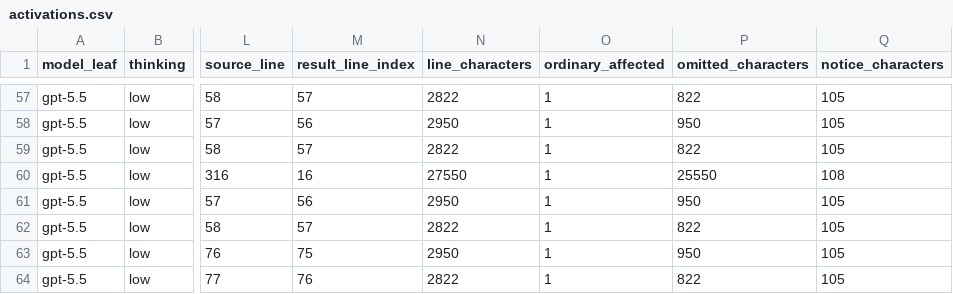
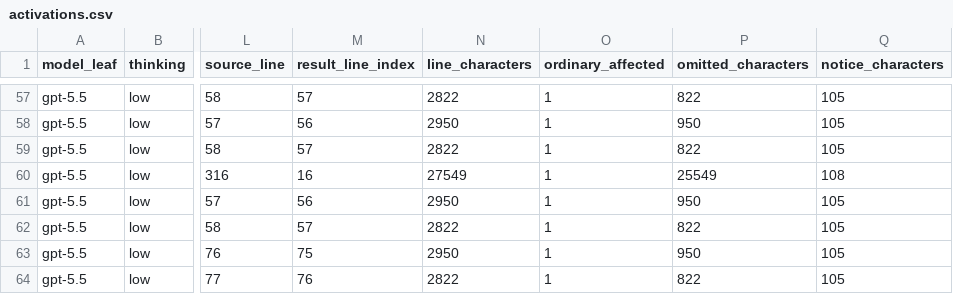
Before and after one commit to Whamp/deep-swe-bench, a CSV file: analysis/read-long-lines-incidence/data/all-results-discovery/activations.csv, drawn as a sheet; only a part is shown, gaps mark what is left out; the diff names each change by its address in the sheet, - before the commit and + after, or states it on an @@ line.

Commit message:
analysis: quantify long-line context pollution

```diff
--- a/analysis/read-long-lines-incidence/data/all-results-discovery/activations.csv
+++ b/analysis/read-long-lines-incidence/data/all-results-discovery/activations.csv
-N60 (line_characters): 27550
+N60 (line_characters): 27549
-P60 (omitted_characters): 25550
+P60 (omitted_characters): 25549
```
Also changed, not shown: analysis/read-long-lines-incidence/data/all-results-discovery/by-model-thinking-config.csv, analysis/read-long-lines-incidence/data/all-results-discovery/by-task.csv, 17 other files.
